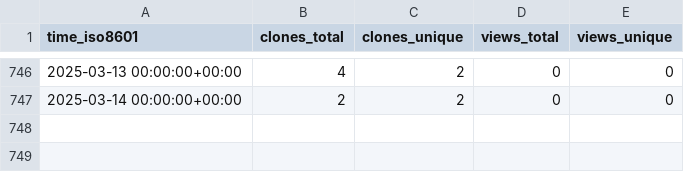
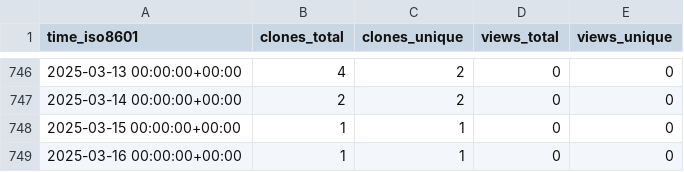
Before and after one commit to sarkar-s/CoRe, a CSV file: sarkar-s/CoRe/ghrs-data/views_clones_aggregate.csv, drawn as a sheet; only a part is shown, gaps mark what is left out.

```diff
--- a/sarkar-s/CoRe/ghrs-data/views_clones_aggregate.csv
+++ b/sarkar-s/CoRe/ghrs-data/views_clones_aggregate.csv
@@ -747 +747,3 @@ time_iso8601,clones_total,clones_unique,views_total,views_unique
 2025-03-14 00:00:00+00:00,2,2,0,0
+2025-03-15 00:00:00+00:00,1,1,0,0
+2025-03-16 00:00:00+00:00,1,1,0,0
```
Also changed, not shown: 1 other file.
